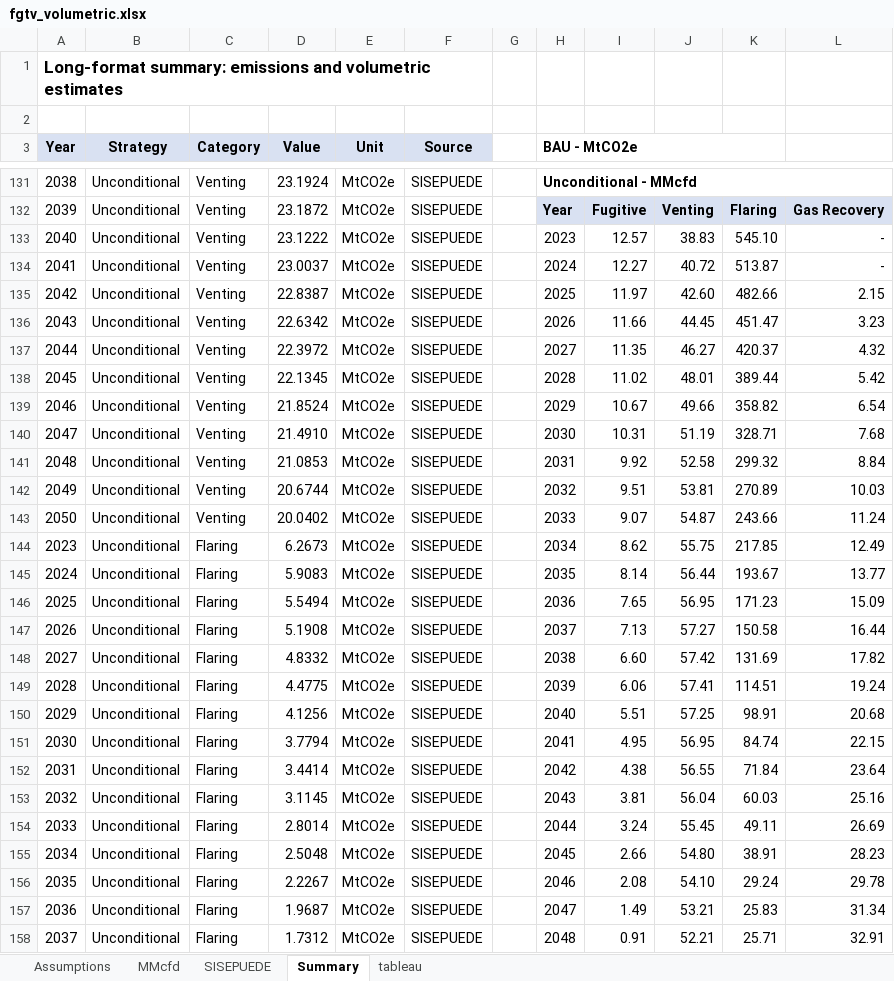
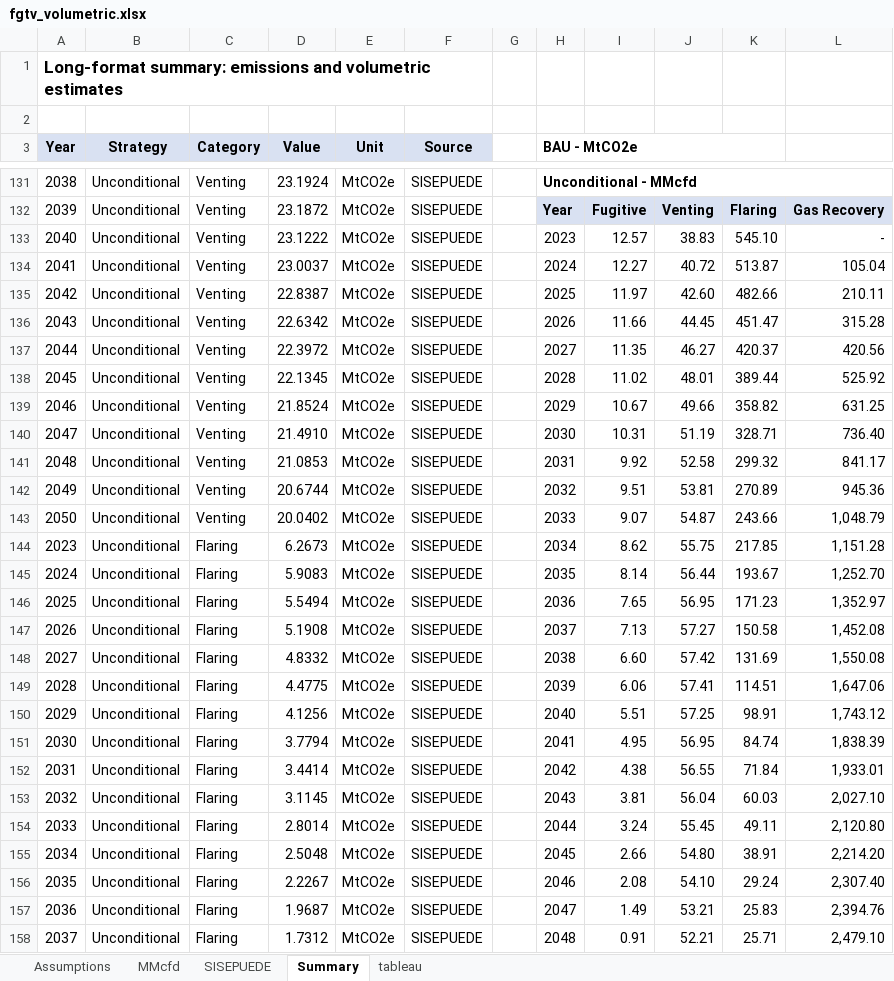
Before and after one commit to sisepuede-framework/ssp_libya, an Excel workbook: ssp_modeling/input_data/reference/fgtv_volumetric.xlsx, sheet Summary, drawn as a sheet; only a part is shown, gaps mark what is left out; values as stored, in another font and other column widths than the file's, no borders; charts and pictures not drawn; the diff covers the shown part only; the diff names each change by its address in the sheet, - before the commit and + after, or states it on an @@ line.

```diff
--- a/ssp_modeling/input_data/reference/fgtv_volumetric.xlsx (sheet Summary)
+++ b/ssp_modeling/input_data/reference/fgtv_volumetric.xlsx (sheet Summary)
-L134: -
+L134: 105.04
-L135: 2.15
+L135: 210.11
-L136: 3.23
+L136: 315.28
-L137: 4.32
+L137: 420.56
-L138: 5.42
+L138: 525.92
-L139: 6.54
+L139: 631.25
-L140: 7.68
+L140: 736.40
-L141: 8.84
+L141: 841.17
-L142: 10.03
+L142: 945.36
-L143: 11.24
+L143: 1,048.79
-L144: 12.49
+L144: 1,151.28
-L145: 13.77
+L145: 1,252.70
-L146: 15.09
+L146: 1,352.97
-L147: 16.44
+L147: 1,452.08
-L148: 17.82
+L148: 1,550.08
-L149: 19.24
+L149: 1,647.06
-L150: 20.68
+L150: 1,743.12
-L151: 22.15
+L151: 1,838.39
-L152: 23.64
+L152: 1,933.01
-L153: 25.16
+L153: 2,027.10
-L154: 26.69
+L154: 2,120.80
-L155: 28.23
+L155: 2,214.20
-L156: 29.78
+L156: 2,307.40
-L157: 31.34
+L157: 2,394.76
-L158: 32.91
+L158: 2,479.10
```
Also changed, not shown: 83 edited cells elsewhere in this sheet, sheet MMcfd, sheet tableau, sheet Assumptions, charts or pictures, ssp_modeling/scenario_mapping/ssp_libya_transformation_cw_20260408.xlsx, 23 other files.
